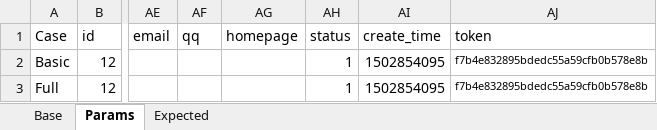
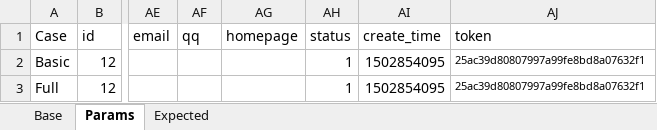
Before and after one commit to GuchenLanyue/AssuredExercise, an Excel workbook: resources/case/Basic.xlsx, sheet Params, drawn as a sheet; only a part is shown, gaps mark what is left out; values as stored, in another font and other column widths than the file's, no borders; the diff names each change by its address in the sheet, - before the commit and + after, or states it on an @@ line.

```diff
--- a/resources/case/Basic.xlsx (sheet Params)
+++ b/resources/case/Basic.xlsx (sheet Params)
-AJ2:AJ3 (token): f7b4e832895bdedc55a59cfb0b578e8b
+AJ2:AJ3 (token): 25ac39d80807997a99fe8bd8a07632f1
```
Also changed, not shown: sheet Base, sheet Expected, resources/case/CaseList.xlsx, 2 other files.
